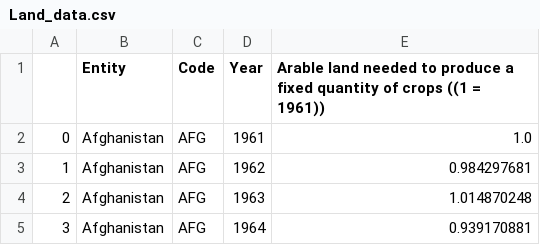
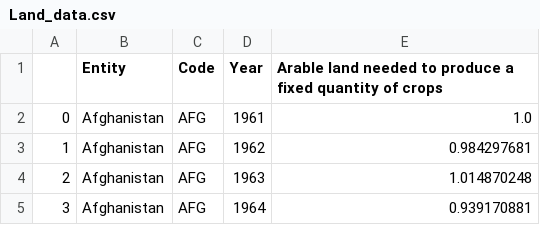
Before and after one commit to dakshp26/info-data, a CSV file: Land_data.csv, drawn as a sheet; only a part is shown.

Commit message:
Update Land_data.csv

```diff
--- a/Land_data.csv
+++ b/Land_data.csv
@@ -1,2 +1,2 @@
-,Entity,Code,Year,Arable land needed to produce a fixed quantity of crops ((1 = 1961))
+,Entity,Code,Year,Arable land needed to produce a fixed quantity of crops
 0,Afghanistan,AFG,1961,1.0
```
